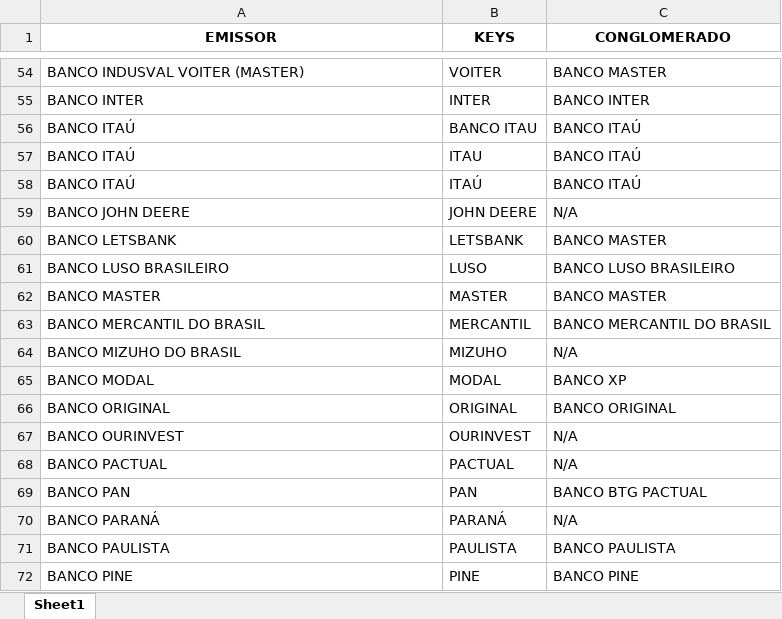
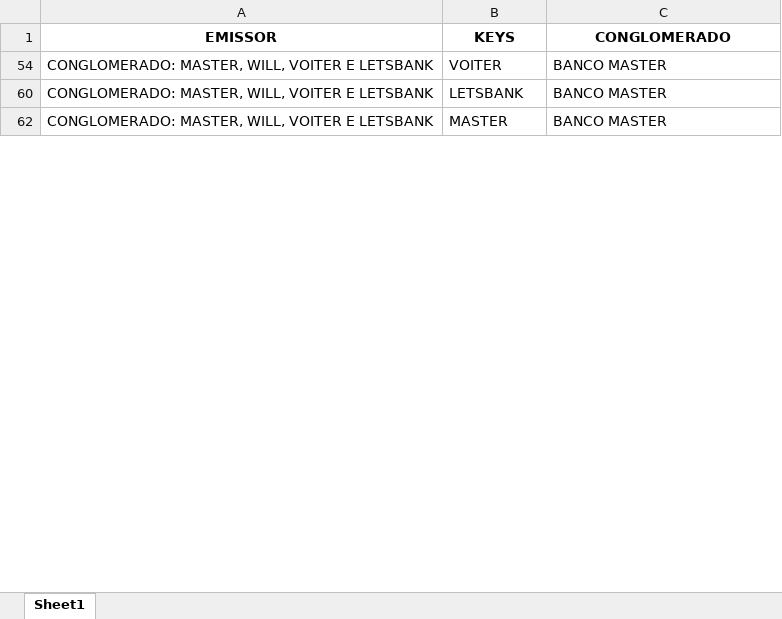
Before and after one commit to SaintsLee/categorizador-assets, an Excel workbook: KEYS_EMISSOR.xlsx, sheet Sheet1, drawn as a sheet; only a part is shown, gaps mark what is left out; values as stored, in another font and other column widths than the file's, no borders; the diff covers the shown part only; the diff names each change by its address in the sheet, - before the commit and + after, or states it on an @@ line.

```diff
--- a/KEYS_EMISSOR.xlsx (sheet Sheet1)
+++ b/KEYS_EMISSOR.xlsx (sheet Sheet1)
-A54 (EMISSOR): BANCO INDUSVAL VOITER (MASTER)
+A54 (EMISSOR): CONGLOMERADO: MASTER, WILL, VOITER E LETSBANK
@@ row 55 hidden: BANCO INTER | INTER | BANCO INTER @@
@@ row 56 hidden: BANCO ITAÚ | BANCO ITAU | BANCO ITAÚ @@
@@ row 57 hidden: BANCO ITAÚ | ITAU | BANCO ITAÚ @@
@@ row 58 hidden: BANCO ITAÚ | ITAÚ | BANCO ITAÚ @@
@@ row 59 hidden: BANCO JOHN DEERE | JOHN DEERE | N/A @@
-A60 (EMISSOR): BANCO LETSBANK
+A60 (EMISSOR): CONGLOMERADO: MASTER, WILL, VOITER E LETSBANK
@@ row 61 hidden: BANCO LUSO BRASILEIRO | LUSO | BANCO LUSO BRASILEIRO @@
-A62 (EMISSOR): BANCO MASTER
+A62 (EMISSOR): CONGLOMERADO: MASTER, WILL, VOITER E LETSBANK
@@ row 63 hidden: BANCO MERCANTIL DO BRASIL | MERCANTIL | BANCO MERCANTIL DO BRASIL @@
@@ row 64 hidden: BANCO MIZUHO DO BRASIL | MIZUHO | N/A @@
@@ row 65 hidden: BANCO MODAL | MODAL | BANCO XP @@
@@ row 66 hidden: BANCO ORIGINAL | ORIGINAL | BANCO ORIGINAL @@
@@ row 67 hidden: BANCO OURINVEST | OURINVEST | N/A @@
@@ row 68 hidden: BANCO PACTUAL | PACTUAL | N/A @@
@@ row 69 hidden: BANCO PAN | PAN | BANCO BTG PACTUAL @@
@@ row 70 hidden: BANCO PARANÁ | PARANÁ | N/A @@
@@ row 71 hidden: BANCO PAULISTA | PAULISTA | BANCO PAULISTA @@
@@ row 72 hidden: BANCO PINE | PINE | BANCO PINE @@
```
Also changed, not shown: 2 removed rows, 161 hidden or unhidden rows and 1 edited cell elsewhere in this sheet, hidden cells, CODIGO_EMISSOR.xlsx.
